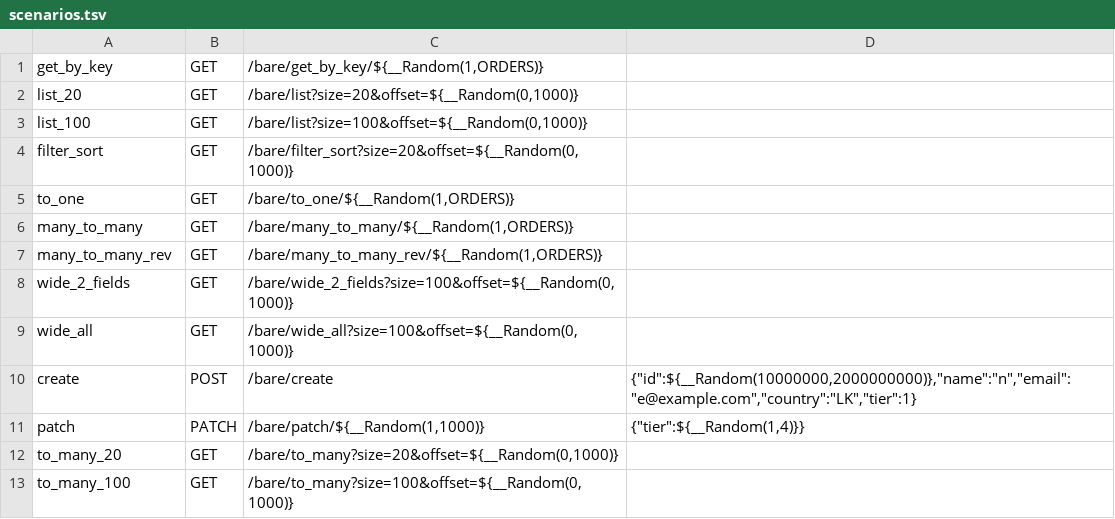
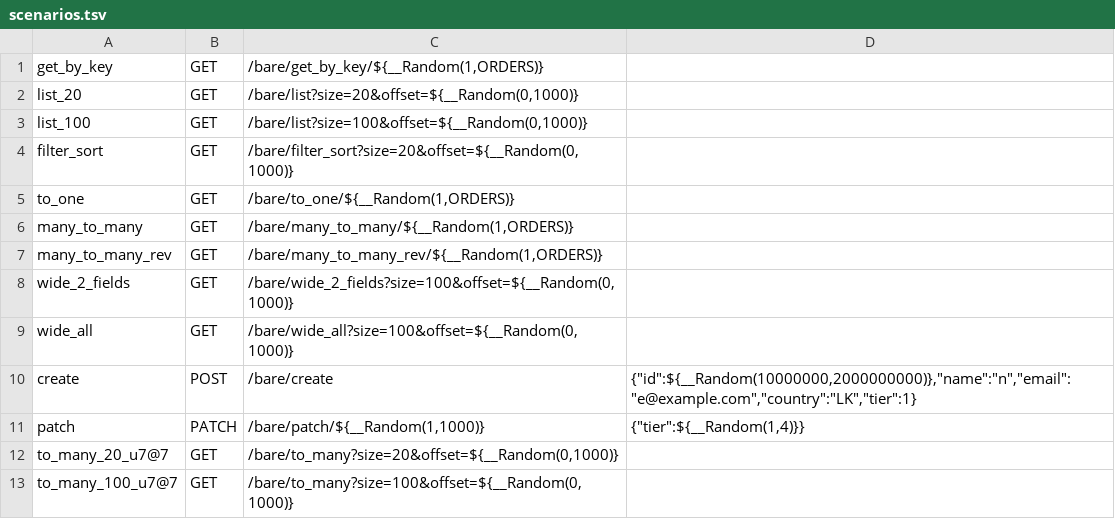
Before and after one commit to ballerina-platform/module-ballerina-dataservice.http, a TSV file: load-tests/ds_client_mssql_core/scripts/scenarios.tsv, drawn as a sheet.

```diff
--- a/load-tests/ds_client_mssql_core/scripts/scenarios.tsv
+++ b/load-tests/ds_client_mssql_core/scripts/scenarios.tsv
@@ -11,3 +11,3 @@ create	POST	/bare/create	{"id":${__Random(10000000,2000000000)},"name":"n","emai
 patch	PATCH	/bare/patch/${__Random(1,1000)}	{"tier":${__Random(1,4)}}
-to_many_20	GET	/bare/to_many?size=20&offset=${__Random(0,1000)}	
-to_many_100	GET	/bare/to_many?size=100&offset=${__Random(0,1000)}	
+to_many_20_u7@7	GET	/bare/to_many?size=20&offset=${__Random(0,1000)}	
+to_many_100_u7@7	GET	/bare/to_many?size=100&offset=${__Random(0,1000)}	
```
Also changed, not shown: load-tests/ds_client_mysql_core/scripts/scenarios.tsv, load-tests/ds_client_postgresql_core/scripts/scenarios.tsv, 50 other files.
